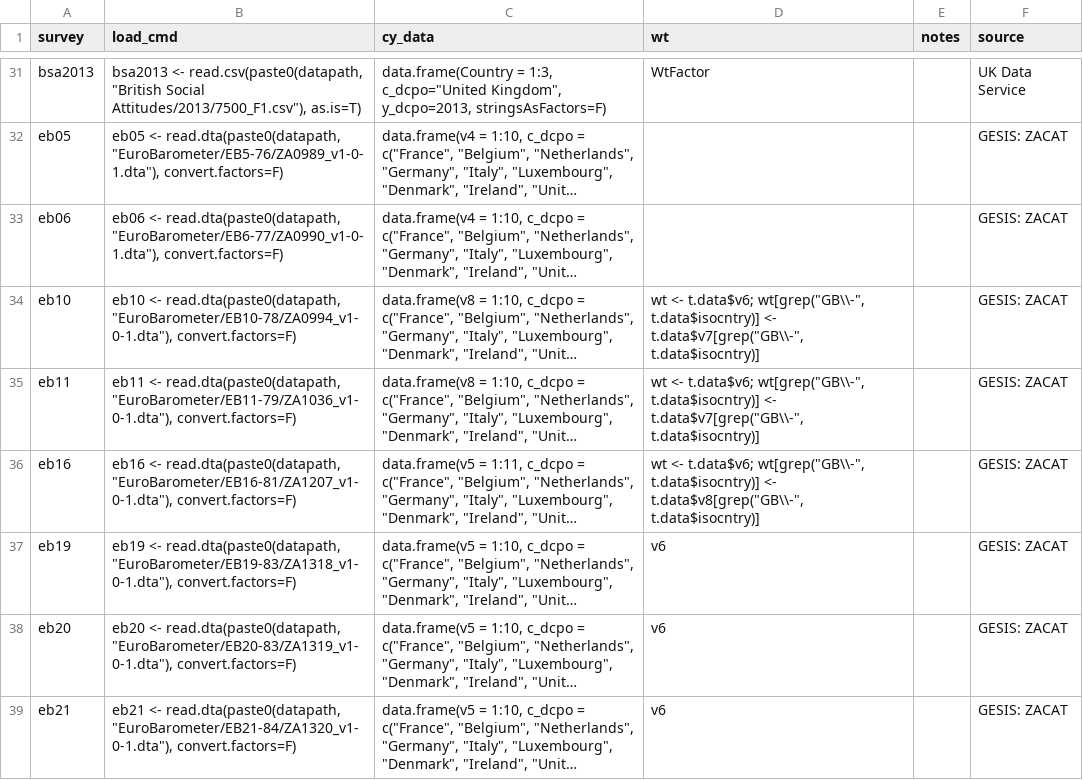
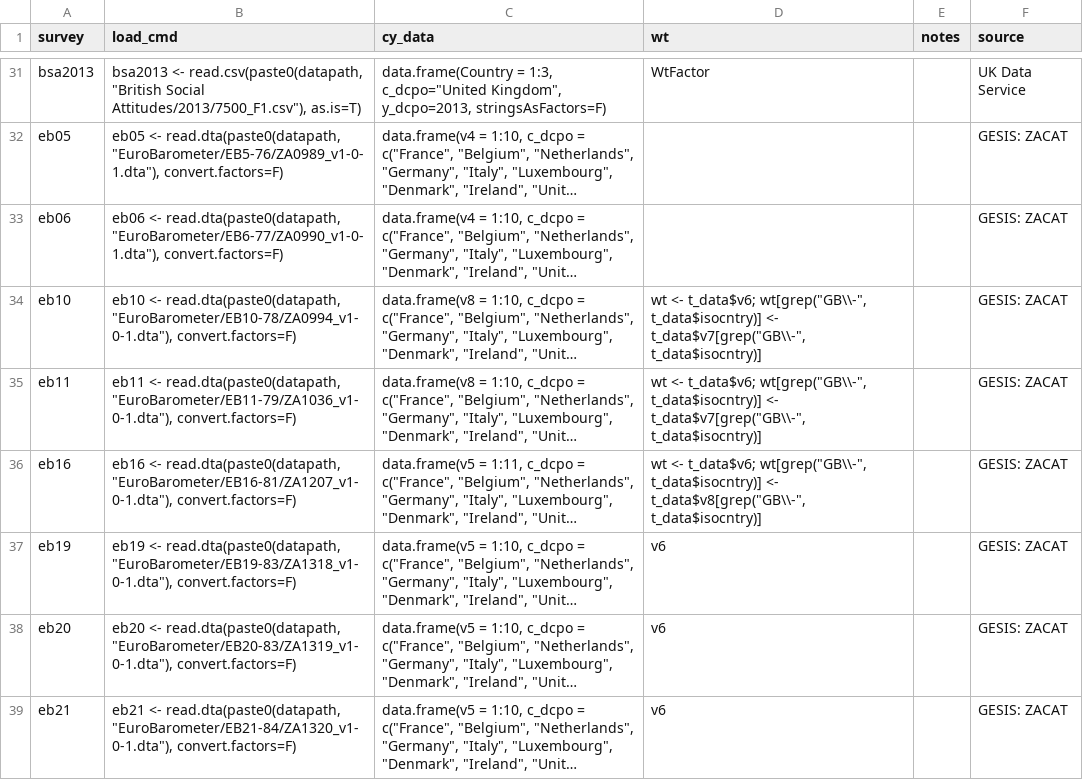
Before and after one commit to fsolt/DCPO, a CSV file: data-raw/datasets_table.csv, drawn as a sheet; only a part is shown, gaps mark what is left out; long unchanged cells end in …; the diff covers the shown part only; the diff names each change by its address in the sheet, - before the commit and + after, or states it on an @@ line.

Commit message:
change references to t.data to t_data

```diff
--- a/data-raw/datasets_table.csv
+++ b/data-raw/datasets_table.csv
-D34:D35 (wt): wt <- t.data$v6; wt[grep("GB\\-", t.data$isocntry)] <- t.data$v7[grep("GB\\-", t.data$isocntry)]
+D34:D35 (wt): wt <- t_data$v6; wt[grep("GB\\-", t_data$isocntry)] <- t_data$v7[grep("GB\\-", t_data$isocntry)]
-D36 (wt): wt <- t.data$v6; wt[grep("GB\\-", t.data$isocntry)] <- t.data$v8[grep("GB\\-", t.data$isocntry)]
+D36 (wt): wt <- t_data$v6; wt[grep("GB\\-", t_data$isocntry)] <- t_data$v8[grep("GB\\-", t_data$isocntry)]
```
Also changed, not shown: 18 edited cells elsewhere in this file, 1 other file.
